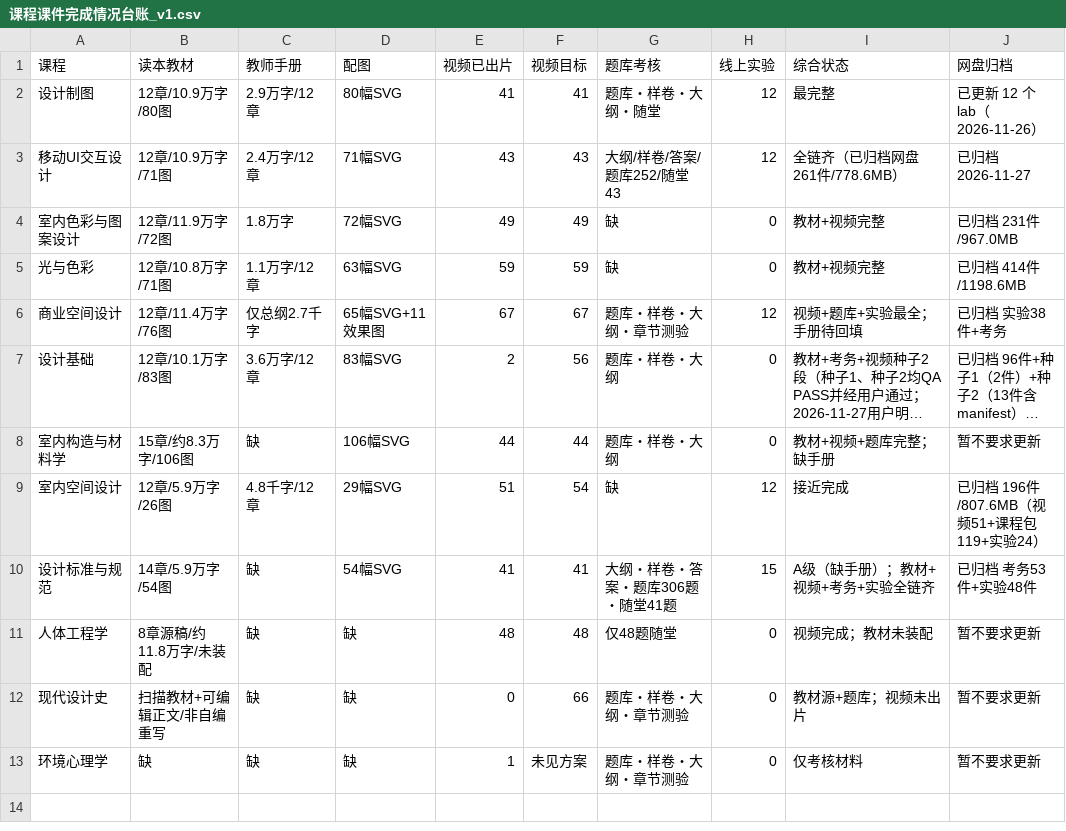
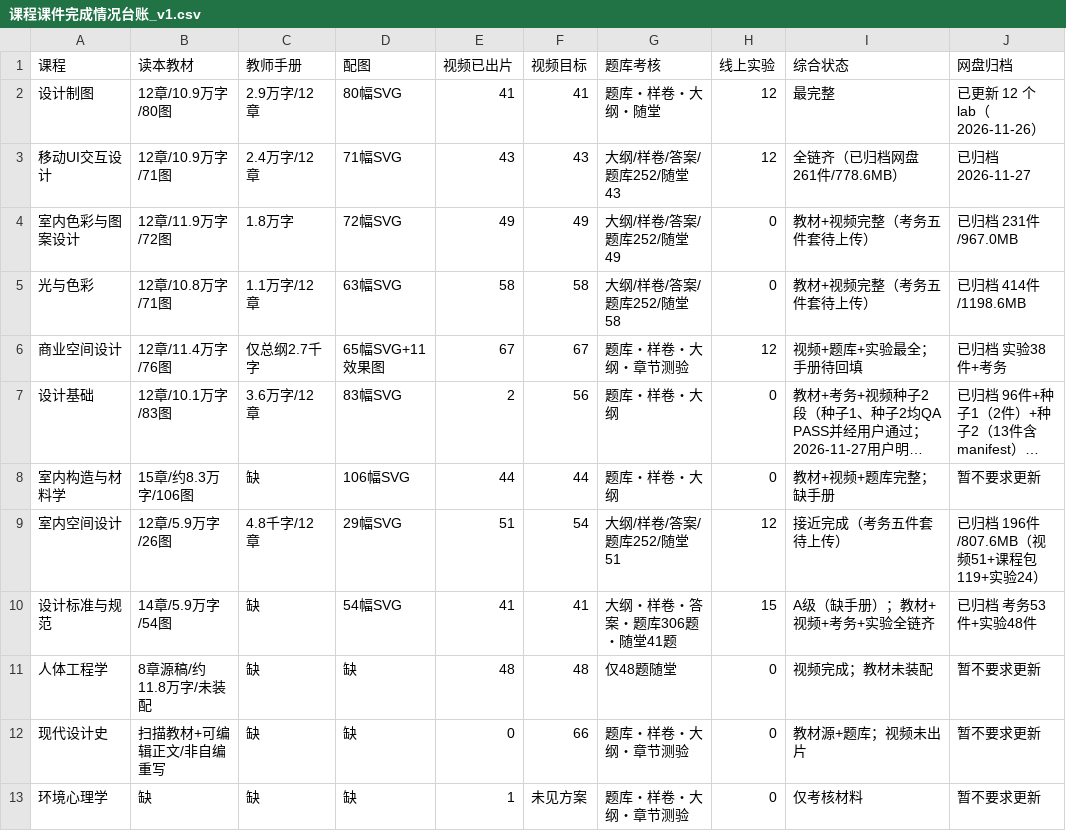
Before and after one commit to itsnone-liu/project-103, a CSV file: 课程课件完成情况台账_v1.csv, drawn as a sheet; only a part is shown; long unchanged cells end in …; the diff names each change by its address in the sheet, - before the commit and + after, or states it on an @@ line.

```diff
--- a/课程课件完成情况台账_v1.csv
+++ b/课程课件完成情况台账_v1.csv
-G4 (题库考核): 缺
+G4 (题库考核): 大纲/样卷/答案/题库252/随堂49
-I4:I5 (综合状态): 教材+视频完整
+I4:I5 (综合状态): 教材+视频完整（考务五件套待上传）
-E5 (视频已出片): 59
+E5 (视频已出片): 58
-F5 (视频目标): 59
+F5 (视频目标): 58
-G5 (题库考核): 缺
+G5 (题库考核): 大纲/样卷/答案/题库252/随堂58
-G9 (题库考核): 缺
+G9 (题库考核): 大纲/样卷/答案/题库252/随堂51
-I9 (综合状态): 接近完成
+I9 (综合状态): 接近完成（考务五件套待上传）
```
Also changed, not shown: 3 other files.
